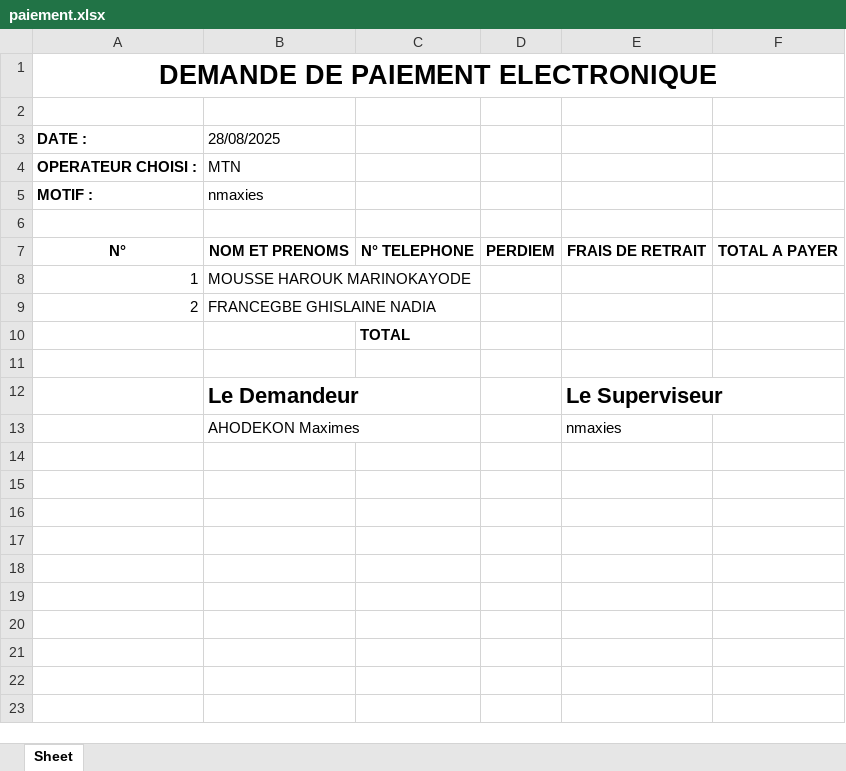
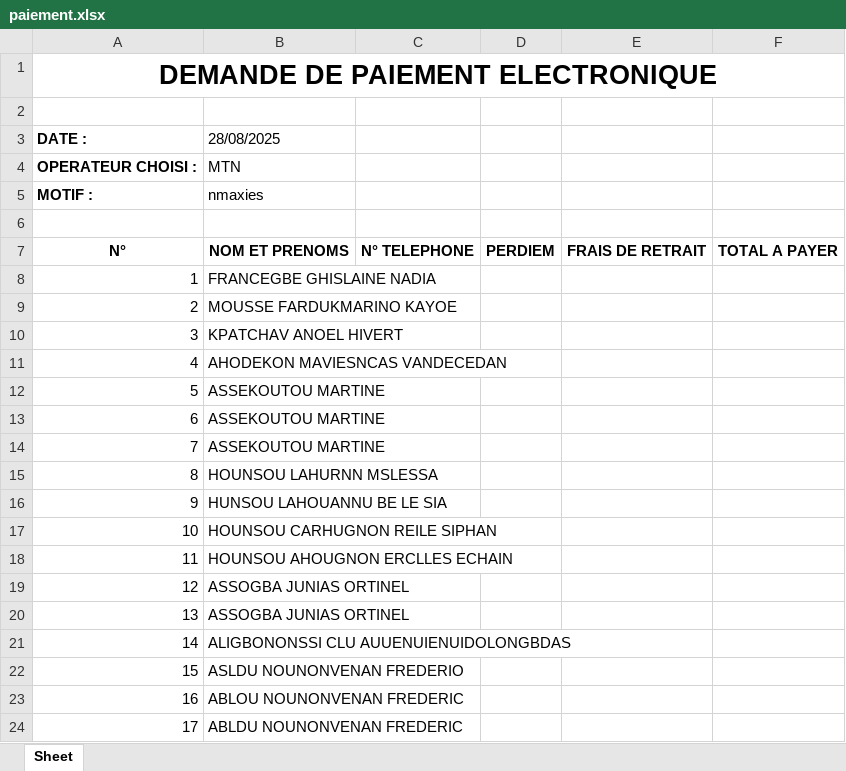
Before and after one commit to VanDeCedan/STREAMLIT-OCR-APP, an Excel workbook: paiement.xlsx, sheet Sheet, drawn as a sheet; only a part is shown; the shorter side is filled out with more unchanged rows; values as stored, in another font and other column widths than the file's, no borders; the diff covers the shown part only; the diff names each change by its address in the sheet, - before the commit and + after, or states it on an @@ line.

```diff
--- a/paiement.xlsx (sheet Sheet)
+++ b/paiement.xlsx (sheet Sheet)
-B8 (28/08/2025): MOUSSE HAROUK MARINOKAYODE
+B8 (28/08/2025): FRANCEGBE GHISLAINE NADIA
-B9 (28/08/2025): FRANCEGBE GHISLAINE NADIA
+B9 (28/08/2025): MOUSSE FARDUKMARINO KAYOE
+row 10: 3 | KPATCHAV ANOEL HIVERT
+row 11: 4 | AHODEKON MAVIESNCAS VANDECEDAN
+row 12: 5 | ASSEKOUTOU MARTINE
+row 13: 6 | ASSEKOUTOU MARTINE
+row 14: 7 | ASSEKOUTOU MARTINE
+row 15: 8 | HOUNSOU LAHURNN MSLESSA
+row 16: 9 | HUNSOU LAHOUANNU BE LE SIA
+row 17: 10 | HOUNSOU CARHUGNON REILE SIPHAN
+row 18: 11 | HOUNSOU AHOUGNON ERCLLES ECHAIN
+row 19: 12 | ASSOGBA JUNIAS ORTINEL
+row 20: 13 | ASSOGBA JUNIAS ORTINEL
+row 21: 14 | ALIGBONONSSI CLU AUUENUIENUIDOLONGBDAS
+row 22: 15 | ASLDU NOUNONVENAN FREDERIO
+row 23: 16 | ABLOU NOUNONVENAN FREDERIC
+row 24: 17 | ABLDU NOUNONVENAN FREDERIC
```
Also changed, not shown: 27 added rows elsewhere in this sheet, 3 other files.
